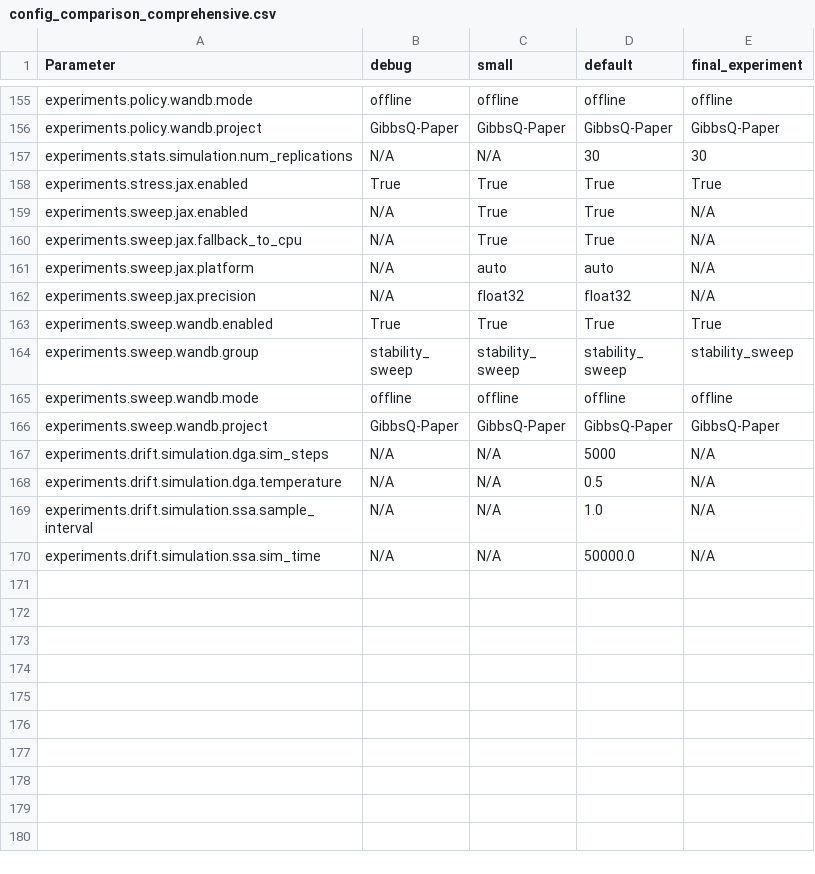
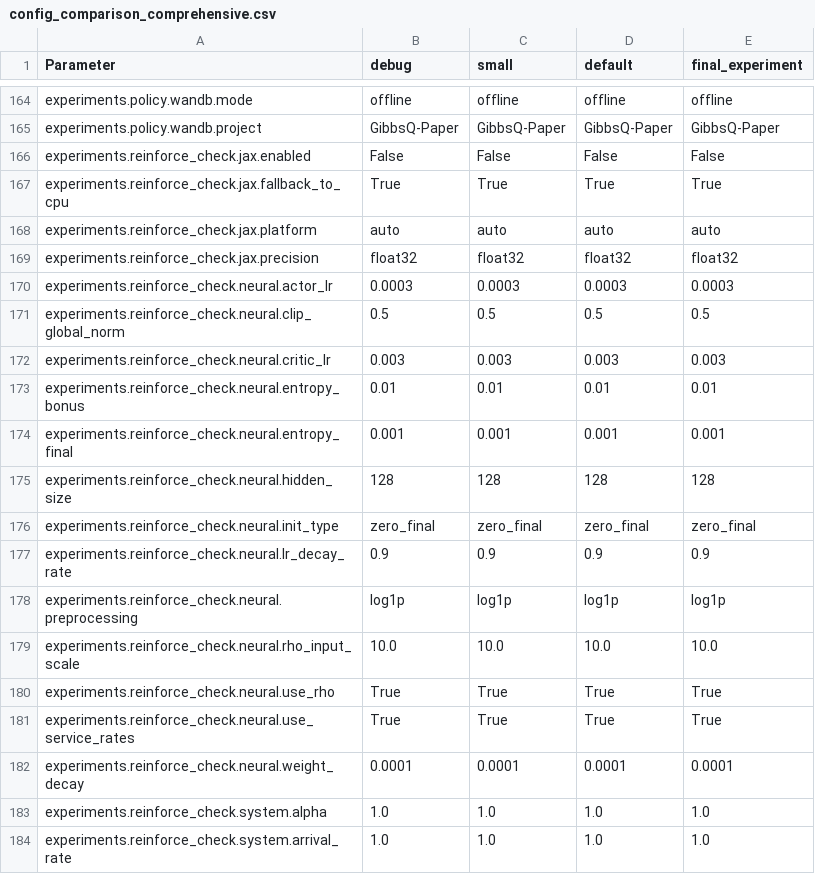
Before and after one commit to Luke23-45/GibbsQ, a CSV file: configs/notes/config_comparison_comprehensive.csv, drawn as a sheet; only a part is shown, gaps mark what is left out; the shorter side is filled out with more unchanged rows; the diff covers the shown part only.

```diff
--- a/configs/notes/config_comparison_comprehensive.csv
+++ b/configs/notes/config_comparison_comprehensive.csv
@@ -156 +165,20 @@ experiments.policy.wandb.mode,offline,offline,offline,offline
 experiments.policy.wandb.project,GibbsQ-Paper,GibbsQ-Paper,GibbsQ-Paper,GibbsQ-Paper
+experiments.reinforce_check.jax.enabled,False,False,False,False
+experiments.reinforce_check.jax.fallback_to_cpu,True,True,True,True
+experiments.reinforce_check.jax.platform,auto,auto,auto,auto
+experiments.reinforce_check.jax.precision,float32,float32,float32,float32
+experiments.reinforce_check.neural.actor_lr,0.0003,0.0003,0.0003,0.0003
+experiments.reinforce_check.neural.clip_global_norm,0.5,0.5,0.5,0.5
+experiments.reinforce_check.neural.critic_lr,0.003,0.003,0.003,0.003
+experiments.reinforce_check.neural.entropy_bonus,0.01,0.01,0.01,0.01
+experiments.reinforce_check.neural.entropy_final,0.001,0.001,0.001,0.001
+experiments.reinforce_check.neural.hidden_size,128,128,128,128
+experiments.reinforce_check.neural.init_type,zero_final,zero_final,zero_final,zero_final
+experiments.reinforce_check.neural.lr_decay_rate,0.9,0.9,0.9,0.9
+experiments.reinforce_check.neural.preprocessing,log1p,log1p,log1p,log1p
+experiments.reinforce_check.neural.rho_input_scale,10.0,10.0,10.0,10.0
+experiments.reinforce_check.neural.use_rho,True,True,True,True
+experiments.reinforce_check.neural.use_service_rates,True,True,True,True
+experiments.reinforce_check.neural.weight_decay,0.0001,0.0001,0.0001,0.0001
+experiments.reinforce_check.system.alpha,1.0,1.0,1.0,1.0
+experiments.reinforce_check.system.arrival_rate,1.0,1.0,1.0,1.0
```
Also changed, not shown: 21 added rows elsewhere in this file, configs/notes/config_comparison_by_category.csv, configs/notes/config_comparison_summary.csv, 20 other files.
